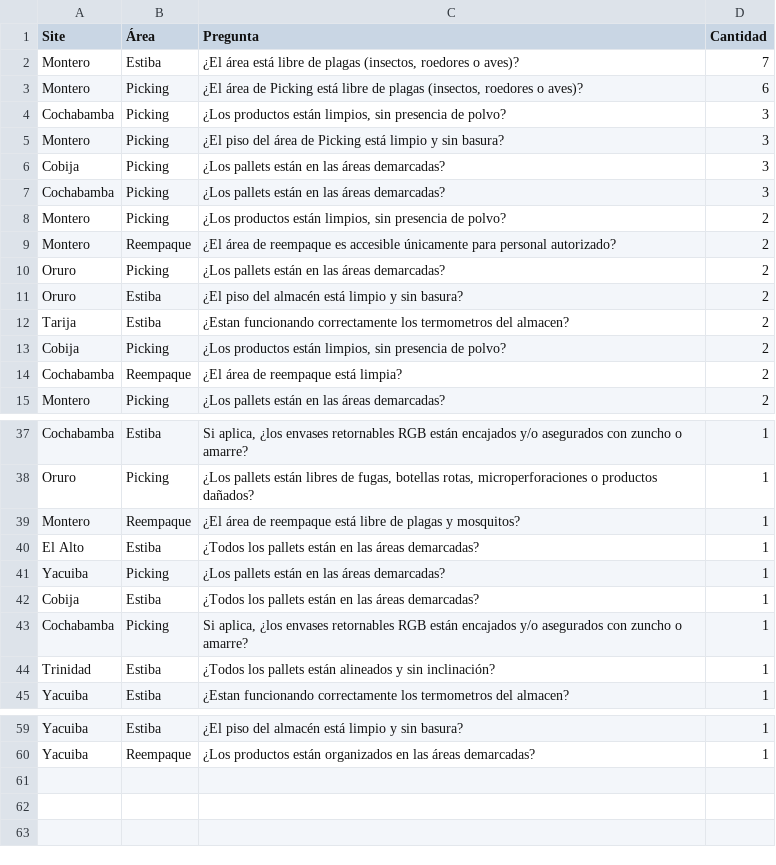
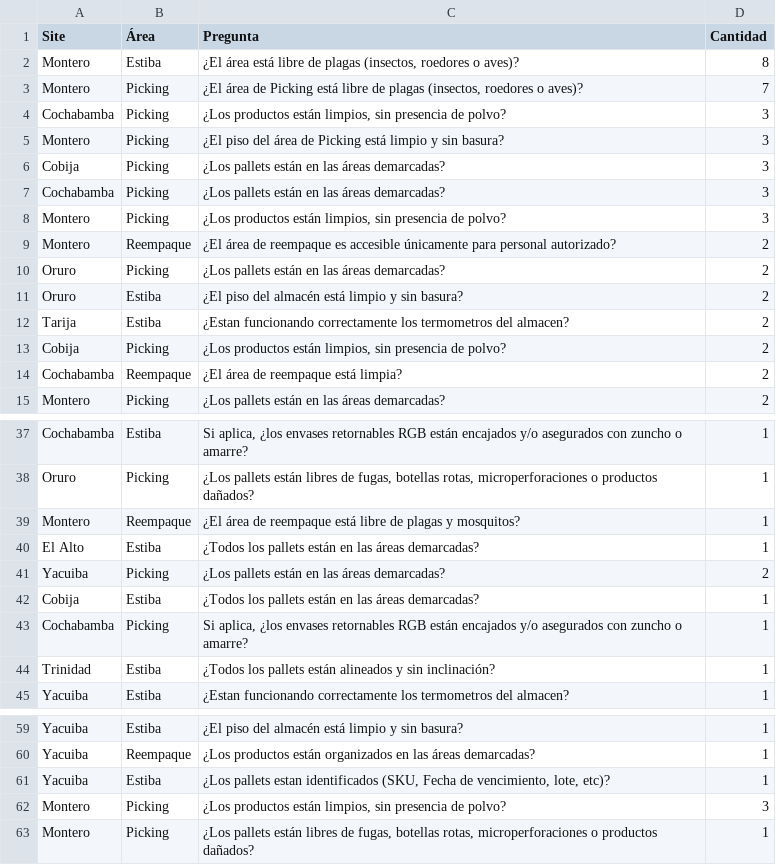
Before and after one commit to cristiancornejomercado-sys/dashboard-ronda-calidad, a CSV file: top_hallazgos_site.csv, drawn as a sheet; only a part is shown, gaps mark what is left out.

```diff
--- a/top_hallazgos_site.csv
+++ b/top_hallazgos_site.csv
@@ -1,4 +1,4 @@
 Site;Área;Pregunta;Cantidad
-Montero;Estiba;¿El área está libre de plagas (insectos, roedores o aves)?;7
-Montero;Picking;¿El área de Picking está libre de plagas (insectos, roedores o aves)?;6
+Montero;Estiba;¿El área está libre de plagas (insectos, roedores o aves)?;8
+Montero;Picking;¿El área de Picking está libre de plagas (insectos, roedores o aves)?;7
 Cochabamba;Picking;¿Los productos están limpios, sin presencia de polvo?;3
@@ -7,3 +7,3 @@ Cobija;Picking;¿Los pallets están en las áreas demarcadas?;3
 Cochabamba;Picking;¿Los pallets están en las áreas demarcadas?;3
-Montero;Picking;¿Los productos están limpios, sin presencia de polvo?;2
+Montero;Picking;¿Los productos están limpios, sin presencia de polvo?;3
 Montero;Reempaque;¿El área de reempaque es accesible únicamente para personal autorizado?;2
@@ -40,3 +40,3 @@ Montero;Reempaque;¿El área de reempaque está libre de plagas y mosquitos?;1
 El Alto;Estiba;¿Todos los pallets están en las áreas demarcadas?;1
-Yacuiba;Picking;¿Los pallets están en las áreas demarcadas?;1
+Yacuiba;Picking;¿Los pallets están en las áreas demarcadas?;2
 Cobija;Estiba;¿Todos los pallets están en las áreas demarcadas?;1
@@ -60 +60,4 @@ Yacuiba;Estiba;¿El piso del almacén está limpio y sin basura?;1
 Yacuiba;Reempaque;¿Los productos están organizados en las áreas demarcadas?;1
+Yacuiba;Estiba;¿Los pallets estan identificados (SKU, Fecha de vencimiento, lote, etc)?;1
+Montero;Picking;¿Los productos están limpios, sin presencia de polvo?;3
+Montero;Picking;¿Los pallets están libres de fugas, botellas rotas, microperforaciones o productos dañados?;1
```
Also changed, not shown: acciones.csv, dashboard_kpi.csv, 5 other files.
